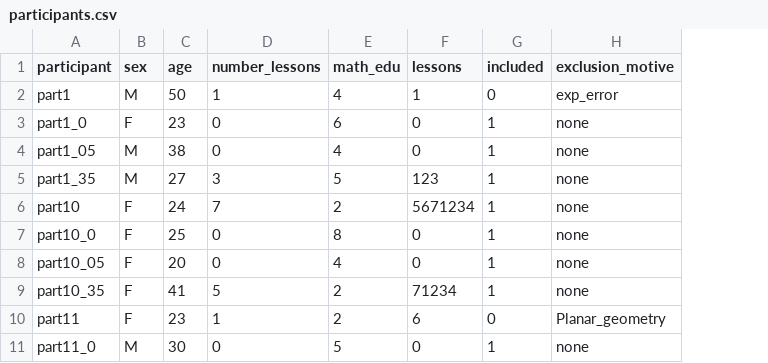
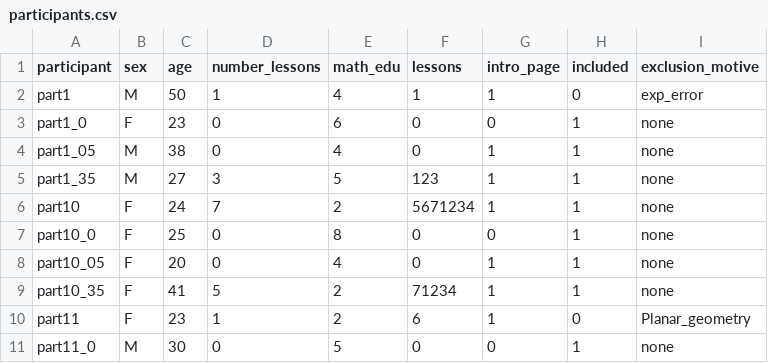
Before and after one commit to charlusb/Analyses_Eurekamaths, a CSV file: participants.csv, drawn as a sheet; only a part is shown; the diff names each change by its address in the sheet, - before the commit and + after, or states it on an @@ line.

Commit message:
modifs lessons and script

```diff
--- a/participants.csv
+++ b/participants.csv
+column G (intro_page), rows 2-11: 1 | 0 | 1 | 1 | 1 | 0 | 1 | 1 | 1 | 0
```
Also changed, not shown: insight_moments.csv, 15 other files.
